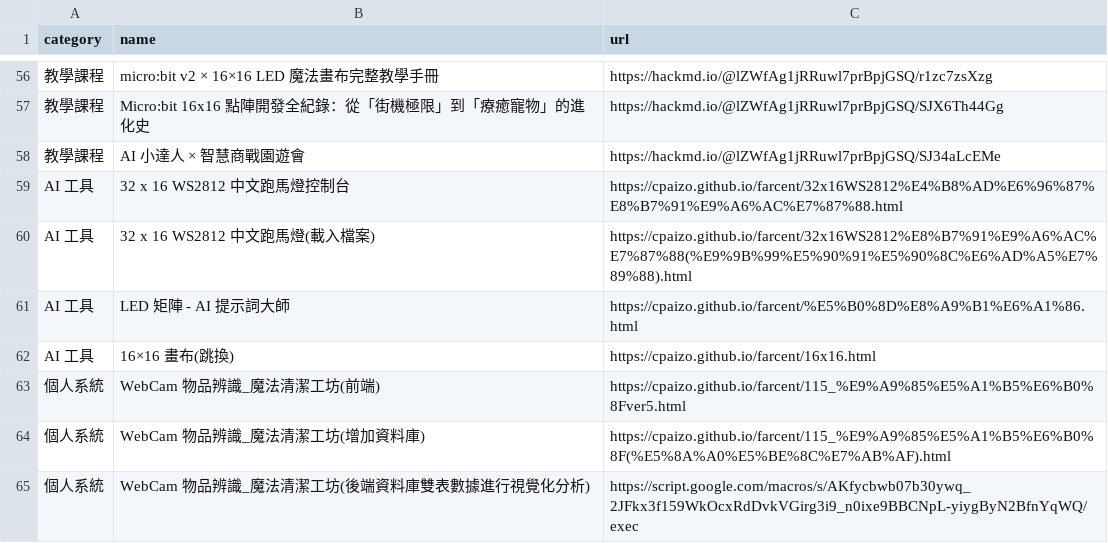
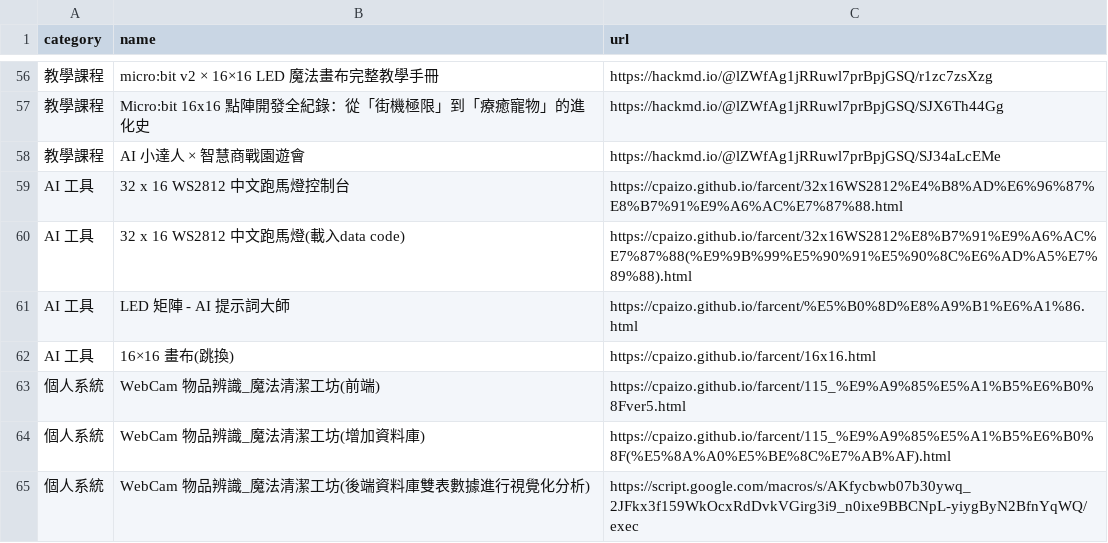
Before and after one commit to cpaizo/cpaizo.github.io, a CSV file: links.csv, drawn as a sheet; only a part is shown, gaps mark what is left out; the diff names each change by its address in the sheet, - before the commit and + after, or states it on an @@ line.

Commit message:
Update link description for WS2812 tool

```diff
--- a/links.csv
+++ b/links.csv
-B60 (name): 32 x 16 WS2812 中文跑馬燈(載入檔案)
+B60 (name): 32 x 16 WS2812 中文跑馬燈(載入data code)
```
